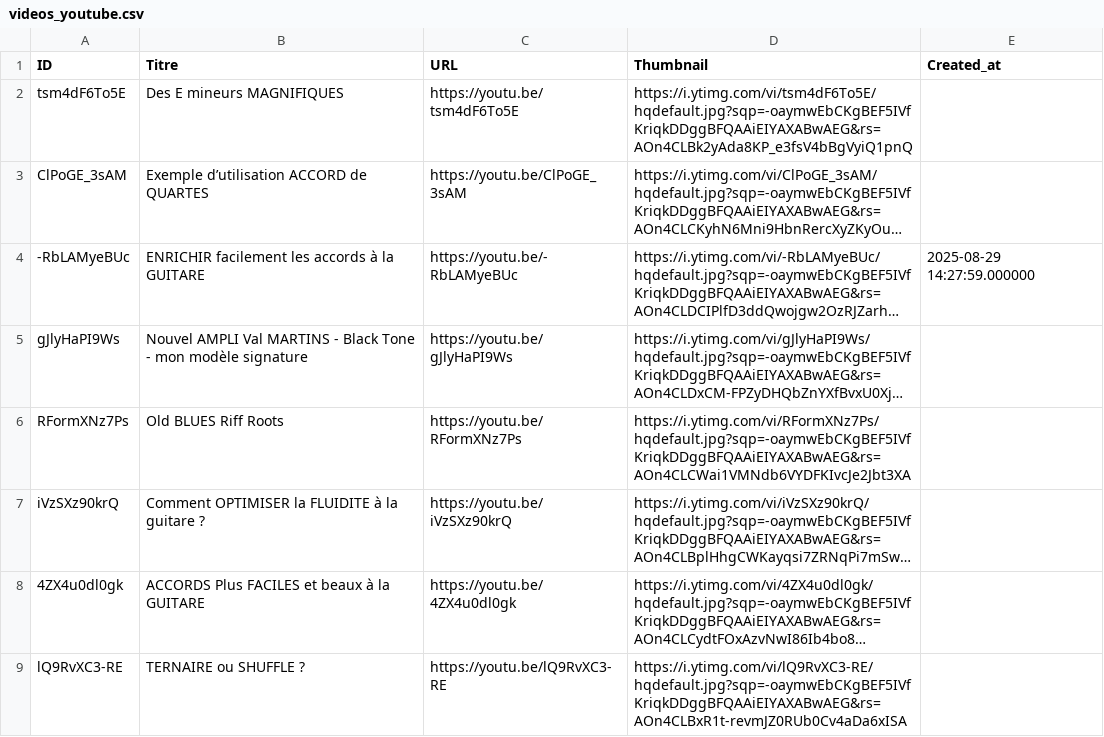
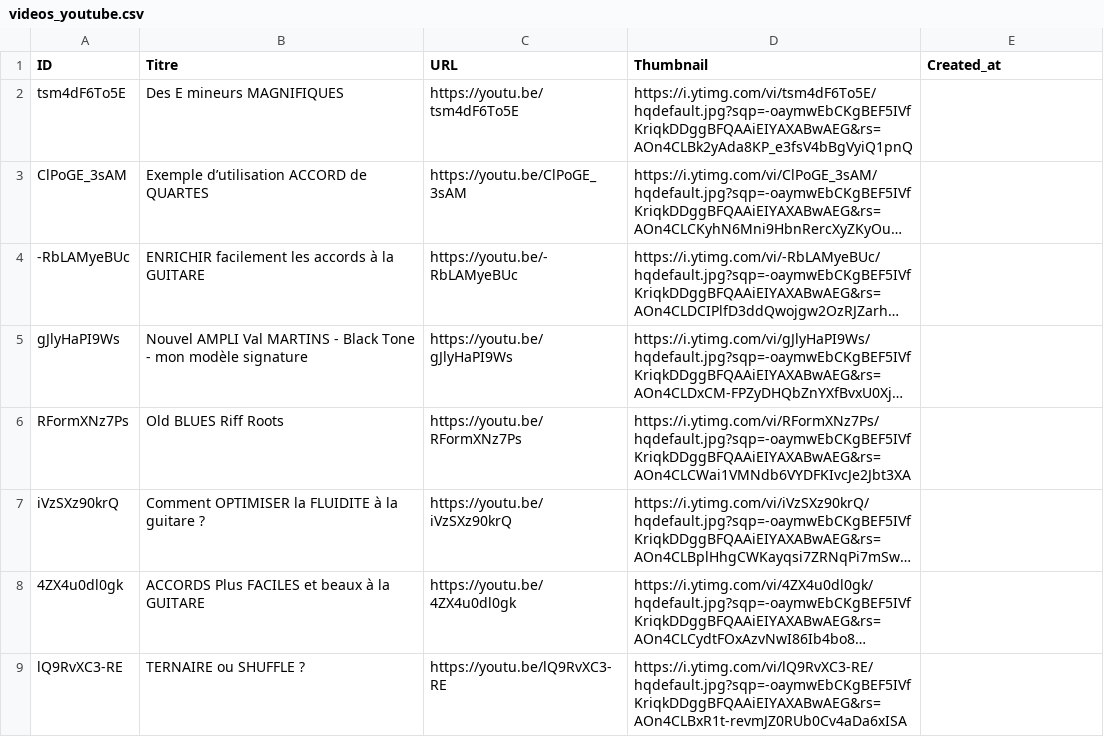
Before and after one commit to stfagy/stfagy.github.io, a CSV file: La minute utile du musicien/videos_youtube.csv, drawn as a sheet; only a part is shown; long unchanged cells end in …; the diff names each change by its address in the sheet, - before the commit and + after, or states it on an @@ line.

```diff
--- a/La minute utile du musicien/videos_youtube.csv
+++ b/La minute utile du musicien/videos_youtube.csv
-E4 (Created_at): 2025-08-29 14:27:59.000000
+E4 (Created_at): (empty)
```
Also changed, not shown: 59 other files.
